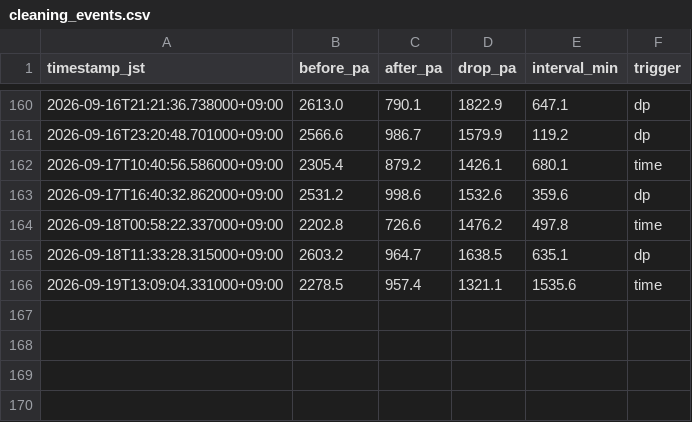
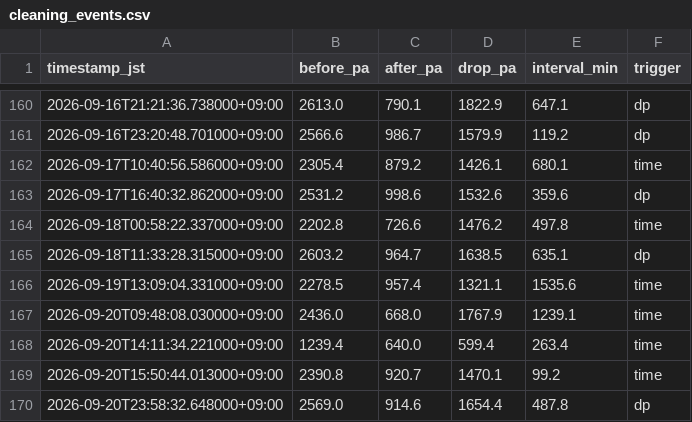
Before and after one commit to choppaman79/volter, a CSV file: data/cleaning_events.csv, drawn as a sheet; only a part is shown, gaps mark what is left out.

```diff
--- a/data/cleaning_events.csv
+++ b/data/cleaning_events.csv
@@ -166 +166,5 @@ timestamp_jst,before_pa,after_pa,drop_pa,interval_min,trigger
 2026-09-19T13:09:04.331000+09:00,2278.5,957.4,1321.1,1535.6,time
+2026-09-20T09:48:08.030000+09:00,2436.0,668.0,1767.9,1239.1,time
+2026-09-20T14:11:34.221000+09:00,1239.4,640.0,599.4,263.4,time
+2026-09-20T15:50:44.013000+09:00,2390.8,920.7,1470.1,99.2,time
+2026-09-20T23:58:32.648000+09:00,2569.0,914.6,1654.4,487.8,dp
```
Also changed, not shown: data/daily_log.csv, 2 other files.
